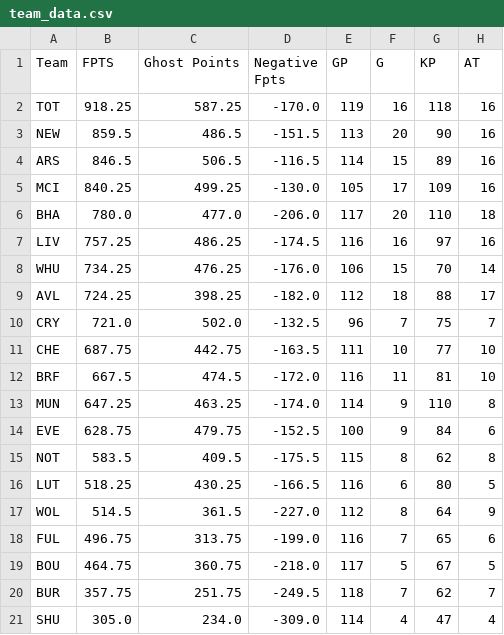
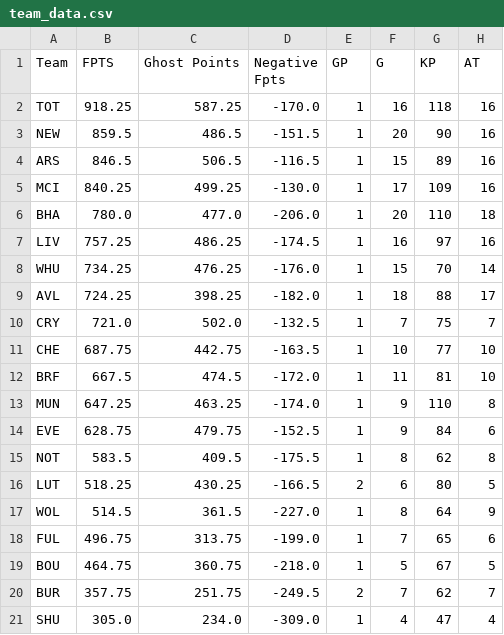
Before and after one commit to ds-oliver/st_fantrax_dashboard, a CSV file: data/display-data/team_data.csv, drawn as a sheet; only a part is shown; the diff names each change by its address in the sheet, - before the commit and + after, or states it on an @@ line.

```diff
--- a/data/display-data/team_data.csv
+++ b/data/display-data/team_data.csv
-E2 (GP): 119
+E2 (GP): 1
-E3 (GP): 113
+E3 (GP): 1
-E4 (GP): 114
+E4 (GP): 1
-E5 (GP): 105
+E5 (GP): 1
-E6 (GP): 117
+E6 (GP): 1
-E7 (GP): 116
+E7 (GP): 1
-E8 (GP): 106
+E8 (GP): 1
-E9 (GP): 112
+E9 (GP): 1
-E10 (GP): 96
+E10 (GP): 1
-E11 (GP): 111
+E11 (GP): 1
-E12 (GP): 116
+E12 (GP): 1
-E13 (GP): 114
+E13 (GP): 1
-E14 (GP): 100
+E14 (GP): 1
-E15 (GP): 115
+E15 (GP): 1
-E16 (GP): 116
+E16 (GP): 2
-E17 (GP): 112
+E17 (GP): 1
-E18 (GP): 116
+E18 (GP): 1
-E19 (GP): 117
+E19 (GP): 1
-E20 (GP): 118
+E20 (GP): 2
-E21 (GP): 114
+E21 (GP): 1
```
Also changed, not shown: data/display-data/team_pos_data.csv, data/display-data/team_pos_stats_data.csv, 3 other files.
